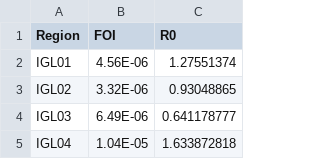
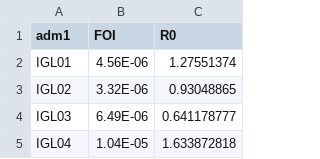
Before and after one commit to mrc-ide/YellowFeverDynamics, a CSV file: inst/exdata/FOI_R0_data_example.csv, drawn as a sheet; only a part is shown.

```diff
--- a/inst/exdata/FOI_R0_data_example.csv
+++ b/inst/exdata/FOI_R0_data_example.csv
@@ -1,2 +1,2 @@
-Region,FOI,R0
+adm1,FOI,R0
 IGL01,4.56E-06,1.27551374
```
Also changed, not shown: inst/exdata/case_data_example.csv, inst/exdata/case_data_example_sparse.csv, 16 other files.
